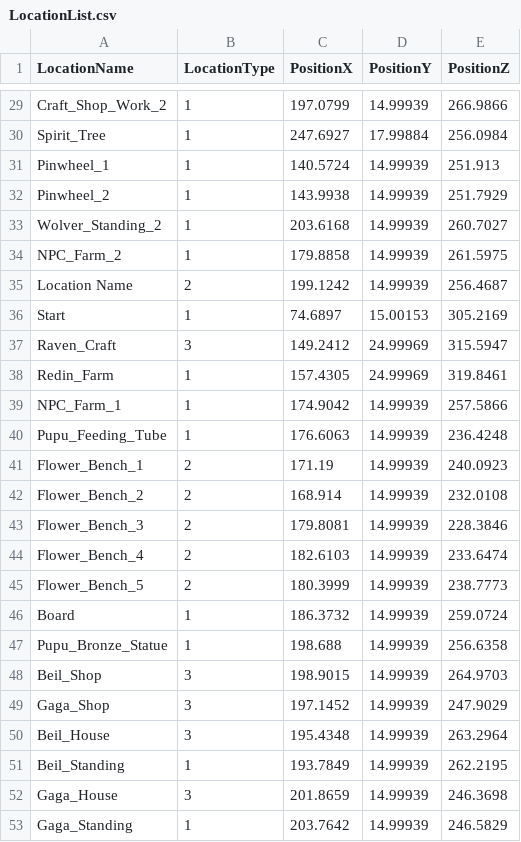
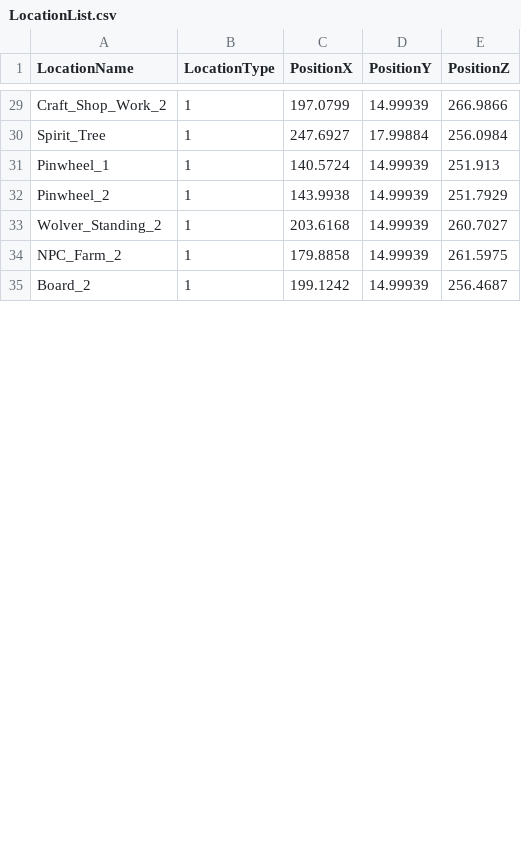
Before and after one commit to SuperElectronBrain/ThunderJack_ProjectMIS, a CSV file: Assets/Editor/LocationList.csv, drawn as a sheet; only a part is shown, gaps mark what is left out; the diff covers the shown part only.

Commit message:
난 윤우가 다시 좋아지기 시작했다.
울브 타임테이블 수정 및 Board_2 공간 로케이션 리스트에서 추가

```diff
--- a/Assets/Editor/LocationList.csv
+++ b/Assets/Editor/LocationList.csv
@@ -34,20 +34,2 @@ Wolver_Standing_2,1,203.6168,14.99939,260.7027
 NPC_Farm_2,1,179.8858,14.99939,261.5975
-Location Name,2,199.1242,14.99939,256.4687
-Start,1,74.6897,15.00153,305.2169
-Raven_Craft,3,149.2412,24.99969,315.5947
-Redin_Farm,1,157.4305,24.99969,319.8461
-NPC_Farm_1,1,174.9042,14.99939,257.5866
-Pupu_Feeding_Tube,1,176.6063,14.99939,236.4248
-Flower_Bench_1,2,171.19,14.99939,240.0923
-Flower_Bench_2,2,168.914,14.99939,232.0108
-Flower_Bench_3,2,179.8081,14.99939,228.3846
-Flower_Bench_4,2,182.6103,14.99939,233.6474
-Flower_Bench_5,2,180.3999,14.99939,238.7773
-Board,1,186.3732,14.99939,259.0724
-Pupu_Bronze_Statue,1,198.688,14.99939,256.6358
-Beil_Shop,3,198.9015,14.99939,264.9703
-Gaga_Shop,3,197.1452,14.99939,247.9029
-Beil_House,3,195.4348,14.99939,263.2964
-Beil_Standing,1,193.7849,14.99939,262.2195
-Gaga_House,3,201.8659,14.99939,246.3698
-Gaga_Standing,1,203.7642,14.99939,246.5829
+Board_2,1,199.1242,14.99939,256.4687
```
Also changed, not shown: 1 added row, 16 removed rows and 3 edited cells elsewhere in this file, Assets/Resources/DataSheet/Location_Master.csv, Assets/Resources/DataSheet/Plea_Master.csv, 2 other files.
